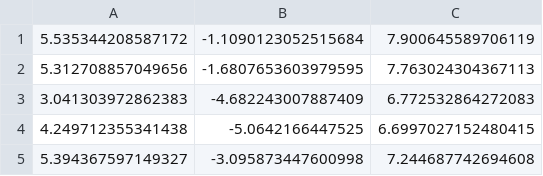
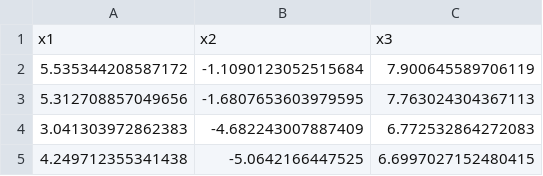
Before and after one commit to martinadep/parallel_EM_clustering, a CSV file: datasets/N800_K4_D3.csv, drawn as a sheet; only a part is shown; the shorter side is filled out with more unchanged rows; the diff names each change by its address in the sheet, - before the commit and + after, or states it on an @@ line.

```diff
--- a/datasets/N800_K4_D3.csv
+++ b/datasets/N800_K4_D3.csv
+row 1: x1 | x2 | x3
```
Also changed, not shown: datasets/N4000_K4_D8.csv, 1 other file.
